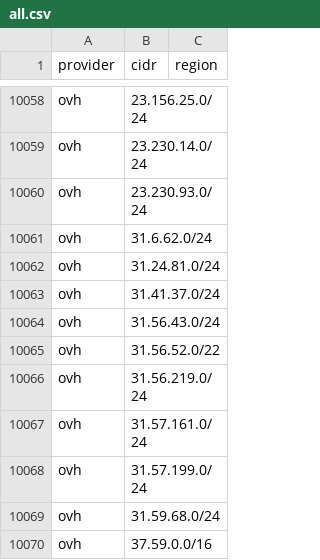
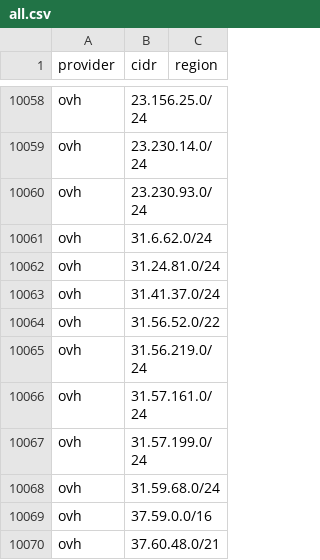
Before and after one commit to Ubsefor/cdn-ip-ranges, a CSV file: all/all.csv, drawn as a sheet; only a part is shown, gaps mark what is left out; the shorter side is filled out with more unchanged rows; the diff names each change by its address in the sheet, - before the commit and + after, or states it on an @@ line.

```diff
--- a/all/all.csv
+++ b/all/all.csv
-row 10064: ovh | 31.56.43.0/24
```
Also changed, not shown: 4 other files.
